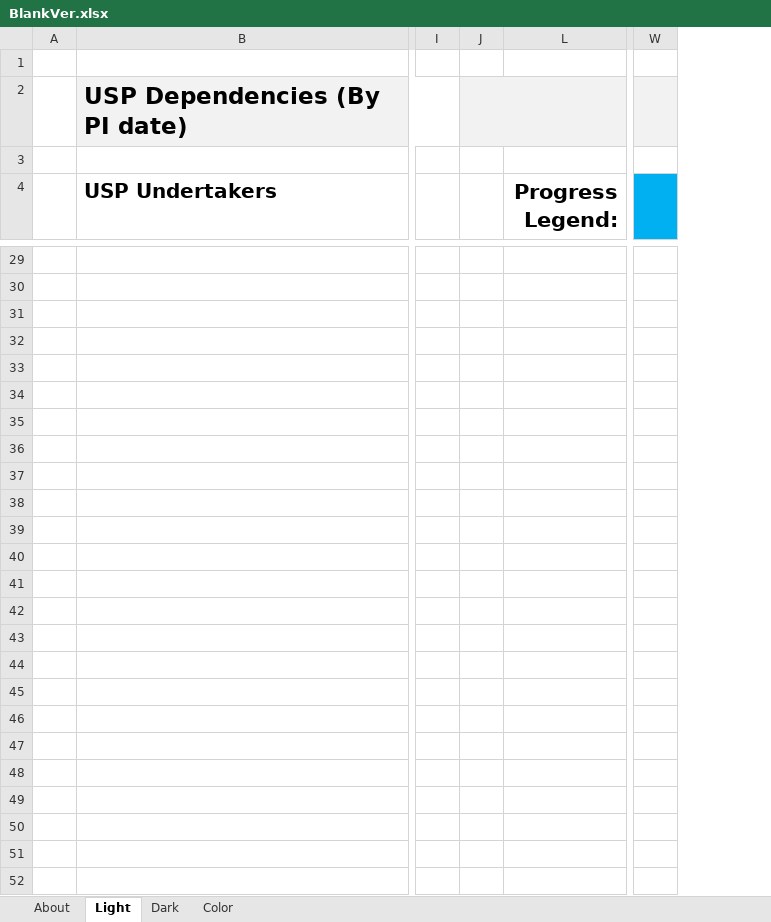
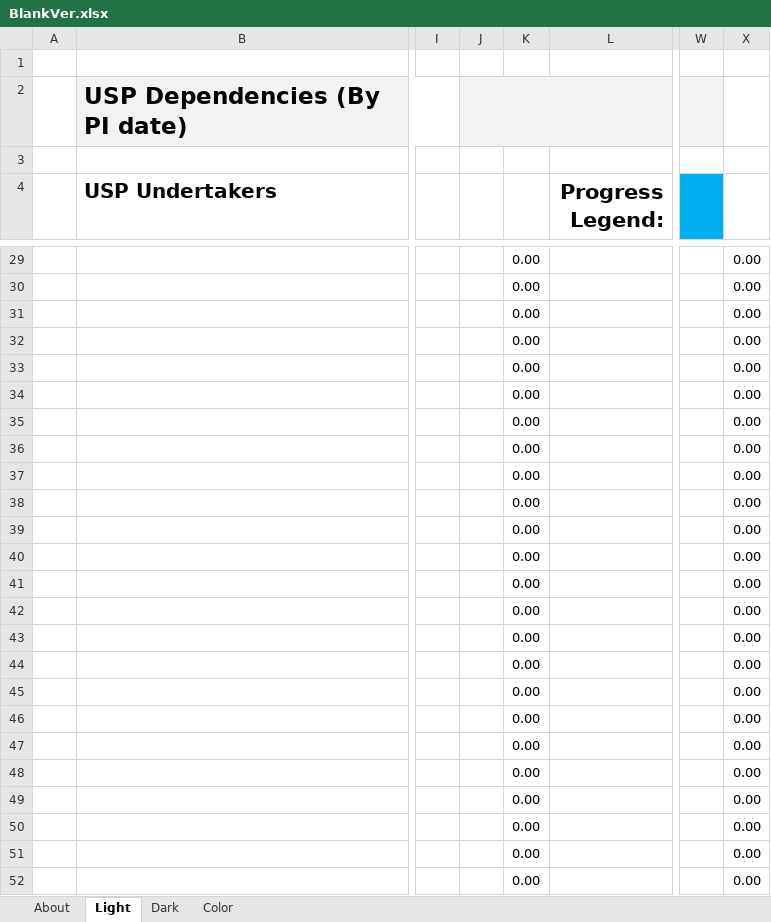
Before and after one commit to aliceOptum/prioritization-project, an Excel workbook: BlankVer.xlsx, sheet Light, drawn as a sheet; only a part is shown, gaps mark what is left out; values as stored, in another font and other column widths than the file's, no borders; conditional formats and table styles not drawn; rows hold the shown columns only; the diff covers the shown part only; the diff names each change by its address in the sheet, - before the commit and + after, or states it on an @@ line.

```diff
--- a/BlankVer.xlsx (sheet Light)
+++ b/BlankVer.xlsx (sheet Light)
@@ column K unhidden, rows 29-52: all 0.00 @@
+column X, rows 29-52: all 0.00
-row 29: (empty)
+row 29:  |  |  |  | 0.00 |  |  | 0.00
-row 30: (empty)
+row 30:  |  |  |  | 0.00 |  |  | 0.00
-row 31: (empty)
+row 31:  |  |  |  | 0.00 |  |  | 0.00
-row 32: (empty)
+row 32:  |  |  |  | 0.00 |  |  | 0.00
-row 33: (empty)
+row 33:  |  |  |  | 0.00 |  |  | 0.00
-row 34: (empty)
+row 34:  |  |  |  | 0.00 |  |  | 0.00
-row 35: (empty)
+row 35:  |  |  |  | 0.00 |  |  | 0.00
-row 36: (empty)
+row 36:  |  |  |  | 0.00 |  |  | 0.00
-row 37: (empty)
+row 37:  |  |  |  | 0.00 |  |  | 0.00
-row 38: (empty)
+row 38:  |  |  |  | 0.00 |  |  | 0.00
-row 39: (empty)
+row 39:  |  |  |  | 0.00 |  |  | 0.00
-row 40: (empty)
+row 40:  |  |  |  | 0.00 |  |  | 0.00
-row 41: (empty)
+row 41:  |  |  |  | 0.00 |  |  | 0.00
-row 42: (empty)
+row 42:  |  |  |  | 0.00 |  |  | 0.00
-row 43: (empty)
+row 43:  |  |  |  | 0.00 |  |  | 0.00
-row 44: (empty)
+row 44:  |  |  |  | 0.00 |  |  | 0.00
-row 45: (empty)
+row 45:  |  |  |  | 0.00 |  |  | 0.00
-row 46: (empty)
+row 46:  |  |  |  | 0.00 |  |  | 0.00
-row 47: (empty)
+row 47:  |  |  |  | 0.00 |  |  | 0.00
-row 48: (empty)
+row 48:  |  |  |  | 0.00 |  |  | 0.00
-row 49: (empty)
+row 49:  |  |  |  | 0.00 |  |  | 0.00
-row 50: (empty)
+row 50:  |  |  |  | 0.00 |  |  | 0.00
-row 51: (empty)
+row 51:  |  |  |  | 0.00 |  |  | 0.00
-row 52: (empty)
+row 52:  |  |  |  | 0.00 |  |  | 0.00
```
Also changed, not shown: 560 edited cells elsewhere in this sheet.
